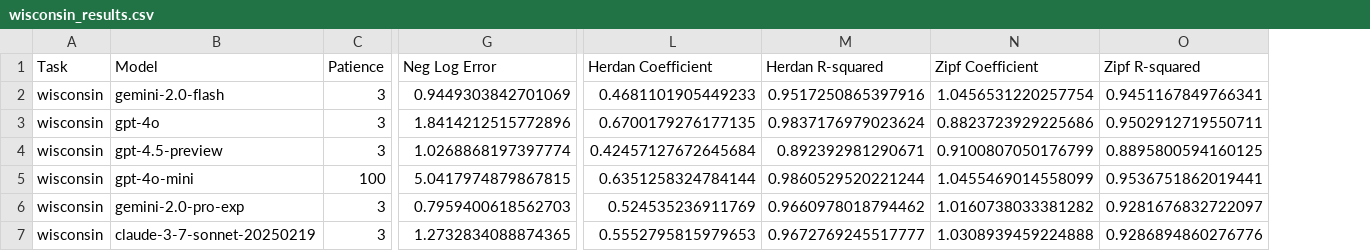
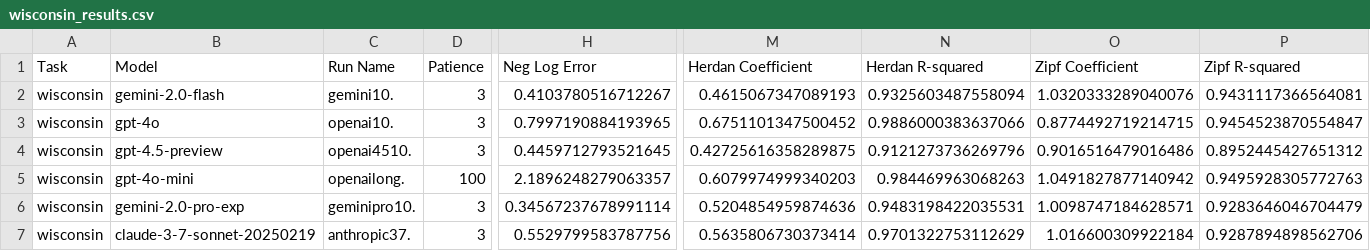
Before and after one commit to solresol/narrative-learning, a CSV file: outputs/wisconsin_results.csv, drawn as a sheet; only a part is shown, gaps mark what is left out; addresses are those after the commit; the diff covers the shown part only; the diff names each change by its address in the sheet, - before the commit and + after, or states it on an @@ line.

Commit message:
Latest experimental results

```diff
--- a/outputs/wisconsin_results.csv
+++ b/outputs/wisconsin_results.csv
+column C (Run Name), rows 2-7: gemini10. | openai10. | openai4510. | openailong. | geminipro10. | anthropic37.
-H2 (Neg Log Error): 0.9449303842701069
+H2 (Neg Log Error): 0.4103780516712267
-M2 (Herdan Coefficient): 0.4681101905449233
+M2 (Herdan Coefficient): 0.4615067347089193
-N2 (Herdan R-squared): 0.9517250865397916
+N2 (Herdan R-squared): 0.9325603487558094
-O2 (Zipf Coefficient): 1.0456531220257754
+O2 (Zipf Coefficient): 1.0320333289040076
-P2 (Zipf R-squared): 0.9451167849766341
+P2 (Zipf R-squared): 0.9431117366564081
-H3 (Neg Log Error): 1.8414212515772896
+H3 (Neg Log Error): 0.7997190884193965
-M3 (Herdan Coefficient): 0.6700179276177135
+M3 (Herdan Coefficient): 0.6751101347500452
-N3 (Herdan R-squared): 0.9837176979023624
+N3 (Herdan R-squared): 0.9886000383637066
-O3 (Zipf Coefficient): 0.8823723929225686
+O3 (Zipf Coefficient): 0.8774492719214715
-P3 (Zipf R-squared): 0.9502912719550711
+P3 (Zipf R-squared): 0.9454523870554847
-H4 (Neg Log Error): 1.0268868197397774
+H4 (Neg Log Error): 0.4459712793521645
-M4 (Herdan Coefficient): 0.42457127672645684
+M4 (Herdan Coefficient): 0.42725616358289875
-N4 (Herdan R-squared): 0.892392981290671
+N4 (Herdan R-squared): 0.9121273736269796
-O4 (Zipf Coefficient): 0.9100807050176799
+O4 (Zipf Coefficient): 0.9016516479016486
-P4 (Zipf R-squared): 0.8895800594160125
+P4 (Zipf R-squared): 0.8952445427651312
-H5 (Neg Log Error): 5.0417974879867815
+H5 (Neg Log Error): 2.1896248279063357
-M5 (Herdan Coefficient): 0.6351258324784144
+M5 (Herdan Coefficient): 0.6079974999340203
-N5 (Herdan R-squared): 0.9860529520221244
+N5 (Herdan R-squared): 0.984469963068263
-O5 (Zipf Coefficient): 1.0455469014558099
+O5 (Zipf Coefficient): 1.0491827877140942
-P5 (Zipf R-squared): 0.9536751862019441
+P5 (Zipf R-squared): 0.9495928305772763
-H6 (Neg Log Error): 0.7959400618562703
+H6 (Neg Log Error): 0.34567237678991114
-M6 (Herdan Coefficient): 0.524535236911769
+M6 (Herdan Coefficient): 0.5204854959874636
-N6 (Herdan R-squared): 0.9660978018794462
+N6 (Herdan R-squared): 0.9483198422035531
-O6 (Zipf Coefficient): 1.0160738033381282
+O6 (Zipf Coefficient): 1.0098747184628571
-P6 (Zipf R-squared): 0.9281676832722097
+P6 (Zipf R-squared): 0.9283646046704479
-H7 (Neg Log Error): 1.2732834088874365
+H7 (Neg Log Error): 0.5529799583787756
-M7 (Herdan Coefficient): 0.5552795815979653
+M7 (Herdan Coefficient): 0.5635806730373414
-N7 (Herdan R-squared): 0.9672769245517777
+N7 (Herdan R-squared): 0.9701322753112629
-O7 (Zipf Coefficient): 1.0308939459224888
+O7 (Zipf Coefficient): 1.016600309922184
-P7 (Zipf R-squared): 0.9286894860276776
+P7 (Zipf R-squared): 0.9287894898562706
```
Also changed, not shown: 75 edited cells elsewhere in this file, outputs/southgermancredit_results.csv, outputs/titanic_results.csv.
